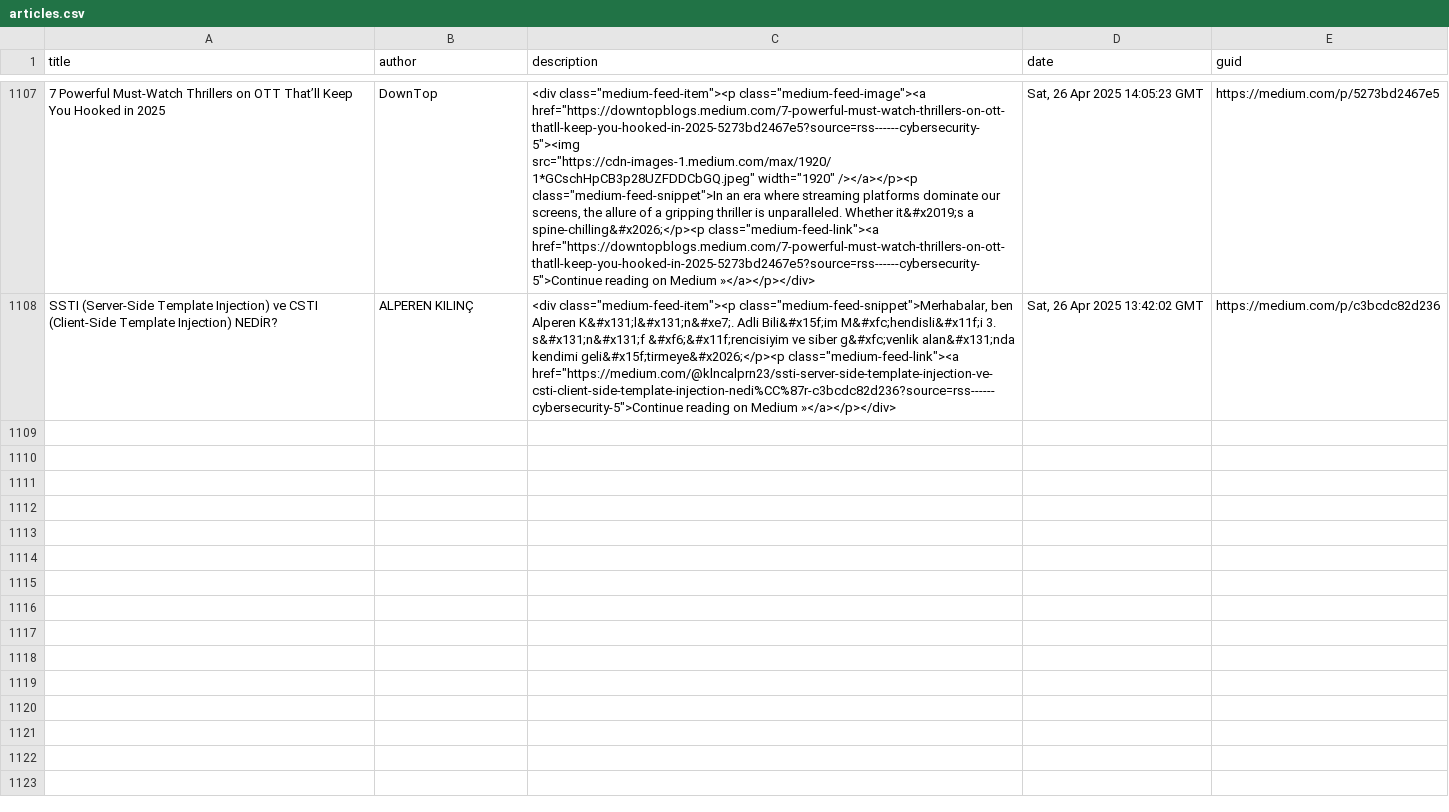
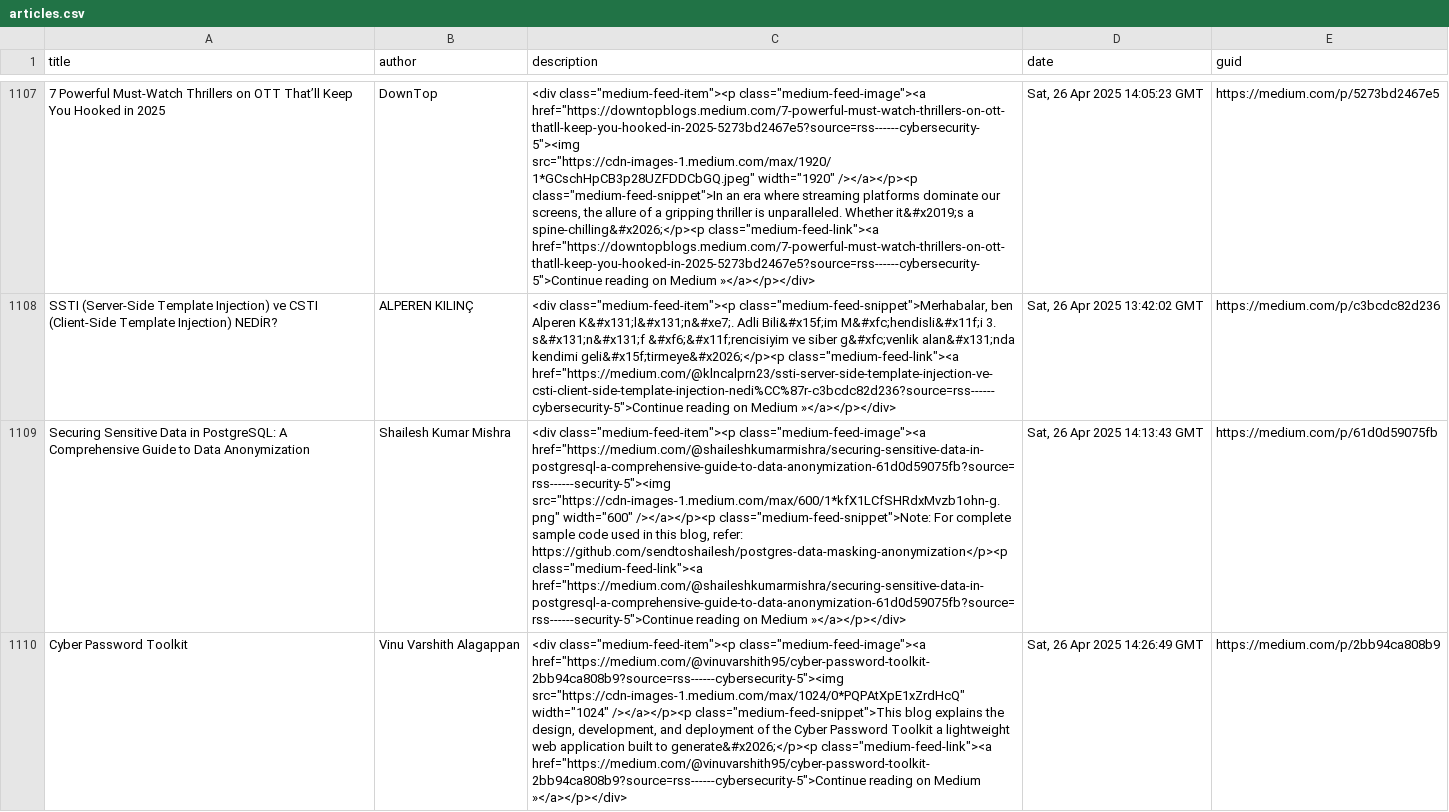
Before and after one commit to thexnumb/thexwriteup, a CSV file: articles.csv, drawn as a sheet; only a part is shown, gaps mark what is left out; the diff covers the shown part only; the diff names each change by its address in the sheet, - before the commit and + after, or states it on an @@ line.

```diff
--- a/articles.csv
+++ b/articles.csv
+row 1109: Securing Sensitive Data in PostgreSQL: A Comprehensive Guide to Data Anonymization | Shailesh Kumar Mishra | <div class="medium-feed-item"><p class="medium-feed-image"><a href="https://medium.com/@shaileshkumarmishra/securing-sensitive-data-in-postgresql-a-comprehensive-guide-to-data-anonymization-61d0d59075fb?source=rss------security-5"><img src="https://cdn-images-1.medium.com/max/600/1*kfX1LCfSHRdxMvzb1ohn-g.png" width="600" /></a></p><p class="medium-feed-snippet">Note: For complete sample code used in this blog, refer: https://github.com/sendtoshailesh/postgres-data-masking-anonymization</p><p class="medium-feed-link"><a href="https://medium.com/@shaileshkumarmishra/securing-sensitive-data-in-postgresql-a-comprehensive-guide-to-data-anonymization-61d0d59075fb?source=rss------security-5">Continue reading on Medium »</a></p></div> | Sat, 26 Apr 2025 14:13:43 GMT | https://medium.com/p/61d0d59075fb
+row 1110: Cyber Password Toolkit | Vinu Varshith Alagappan | <div class="medium-feed-item"><p class="medium-feed-image"><a href="https://medium.com/@vinuvarshith95/cyber-password-toolkit-2bb94ca808b9?source=rss------cybersecurity-5"><img src="https://cdn-images-1.medium.com/max/1024/0*PQPAtXpE1xZrdHcQ" width="1024" /></a></p><p class="medium-feed-snippet">This blog explains the design, development, and deployment of the Cyber Password Toolkit a lightweight web application built to generate&#x2026;</p><p class="medium-feed-link"><a href="https://medium.com/@vinuvarshith95/cyber-password-toolkit-2bb94ca808b9?source=rss------cybersecurity-5">Continue reading on Medium »</a></p></div> | Sat, 26 Apr 2025 14:26:49 GMT | https://medium.com/p/2bb94ca808b9
```
Also changed, not shown: 2 added rows elsewhere in this file, 1 other file.
